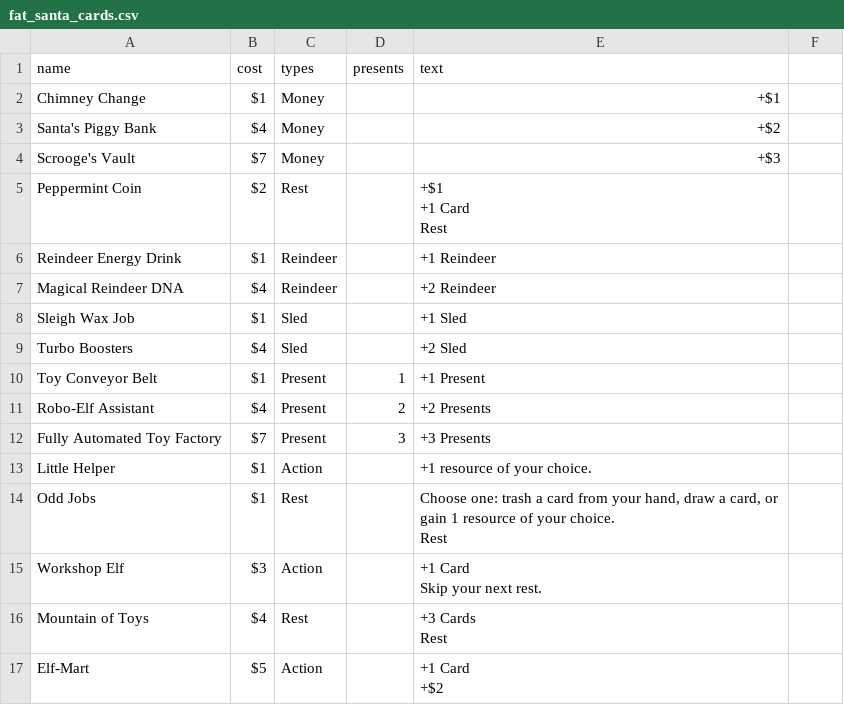
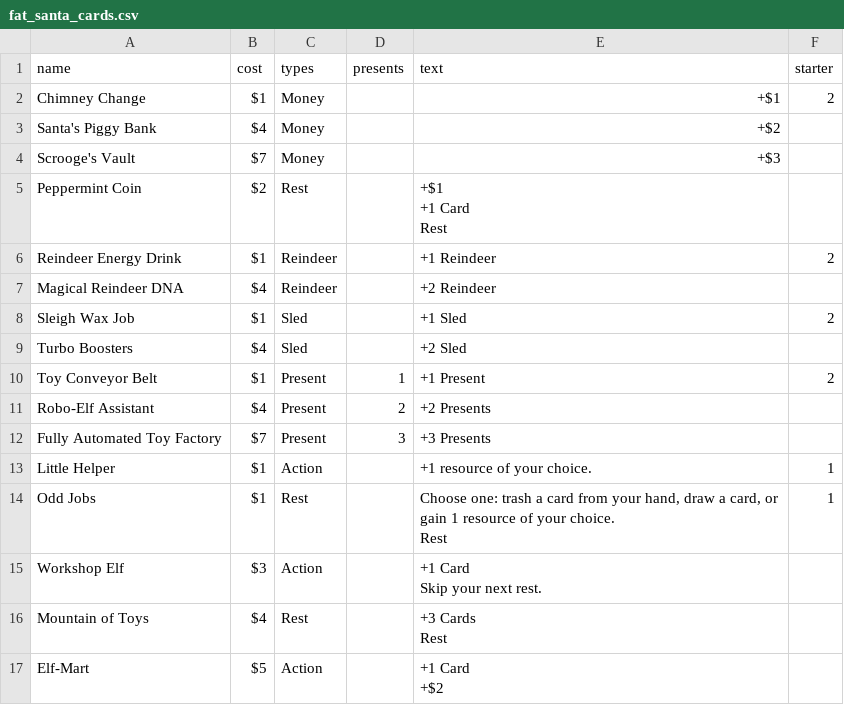
Before and after one commit to ashtonkellis/fat-santa, a CSV file: data/fat_santa_cards.csv, drawn as a sheet; only a part is shown; the diff names each change by its address in the sheet, - before the commit and + after, or states it on an @@ line.

```diff
--- a/data/fat_santa_cards.csv
+++ b/data/fat_santa_cards.csv
-F1: (empty)
+F1: starter
-F2 (starter): (empty)
+F2 (starter): 2
-F6 (starter): (empty)
+F6 (starter): 2
-F8 (starter): (empty)
+F8 (starter): 2
-F10 (starter): (empty)
+F10 (starter): 2
-F13:F14 (starter): (empty)
+F13:F14 (starter): 1
```
Also changed, not shown: 5 other files.
